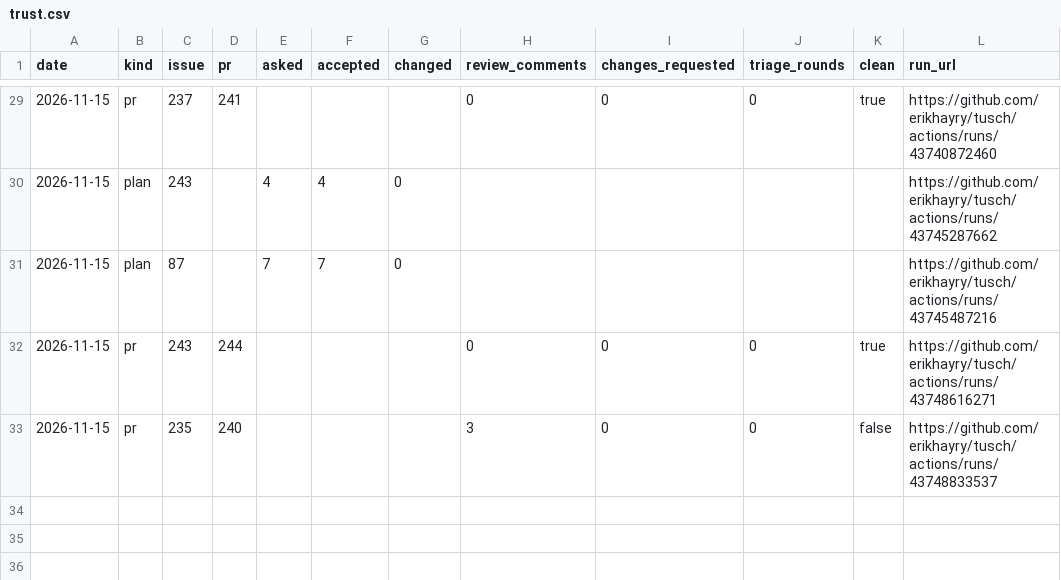
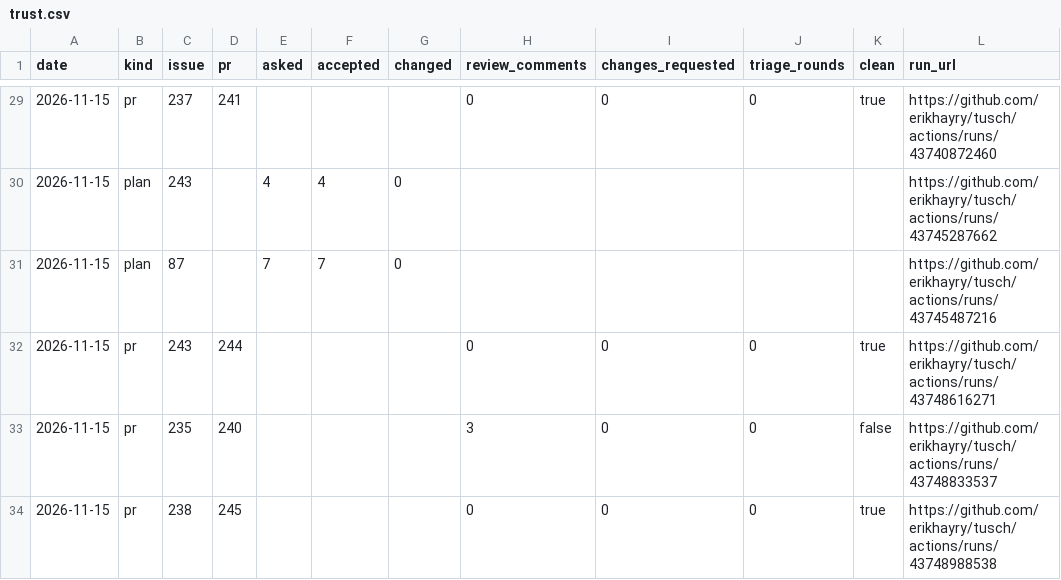
Before and after one commit to erikhayry/tusch, a CSV file: trust.csv, drawn as a sheet; only a part is shown, gaps mark what is left out; the diff names each change by its address in the sheet, - before the commit and + after, or states it on an @@ line.

```diff
--- a/trust.csv
+++ b/trust.csv
+row 34: 2026-11-15 | pr | 238 | 245 |  |  |  | 0 | 0 | 0 | true | https://github.com/erikhayry/tusch/actions/runs/43748988538
```
